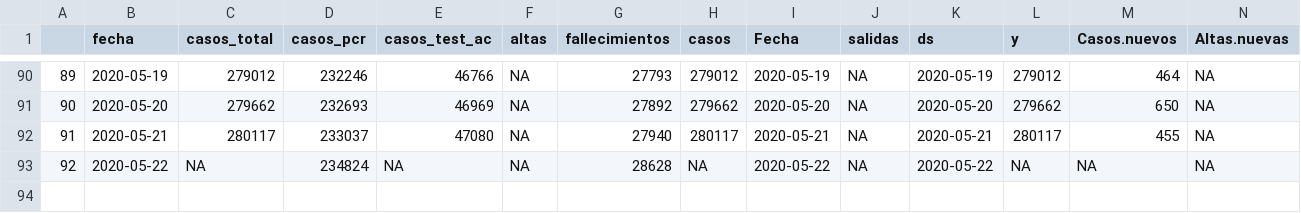
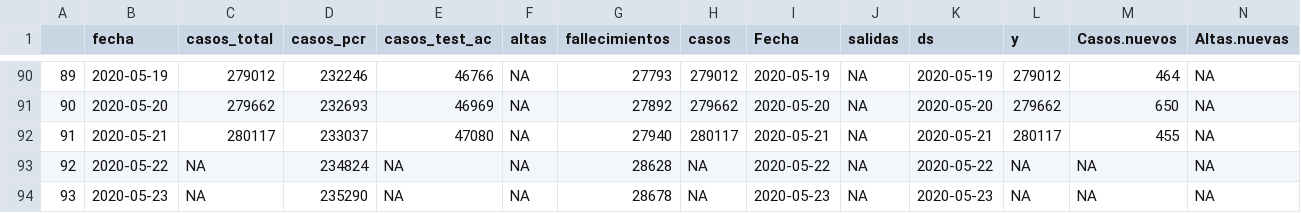
Before and after one commit to JJ/covid-reports, a CSV file: covid-19-es.csv, drawn as a sheet; only a part is shown, gaps mark what is left out; rows hold the shown columns only; the diff names each change by its address in the sheet, - before the commit and + after, or states it on an @@ line.

```diff
--- a/covid-19-es.csv
+++ b/covid-19-es.csv
+row 94: 93 | 2020-05-23 | NA | 235290 | NA | NA | 28678 | NA | 2020-05-23 | NA | 2020-05-23 | NA | NA | NA
```
Also changed, not shown: 5 other files.
